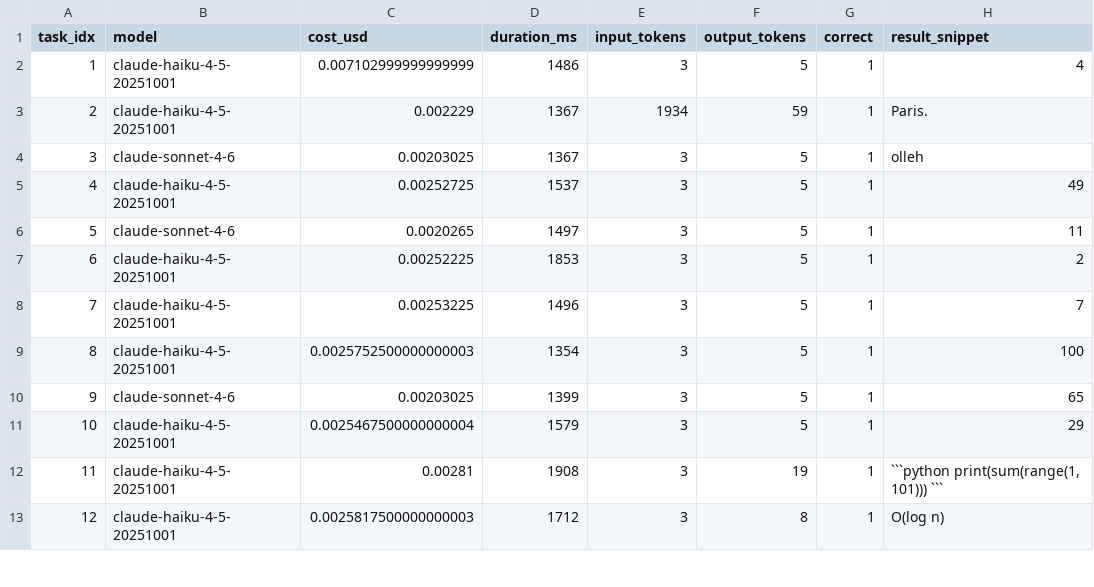
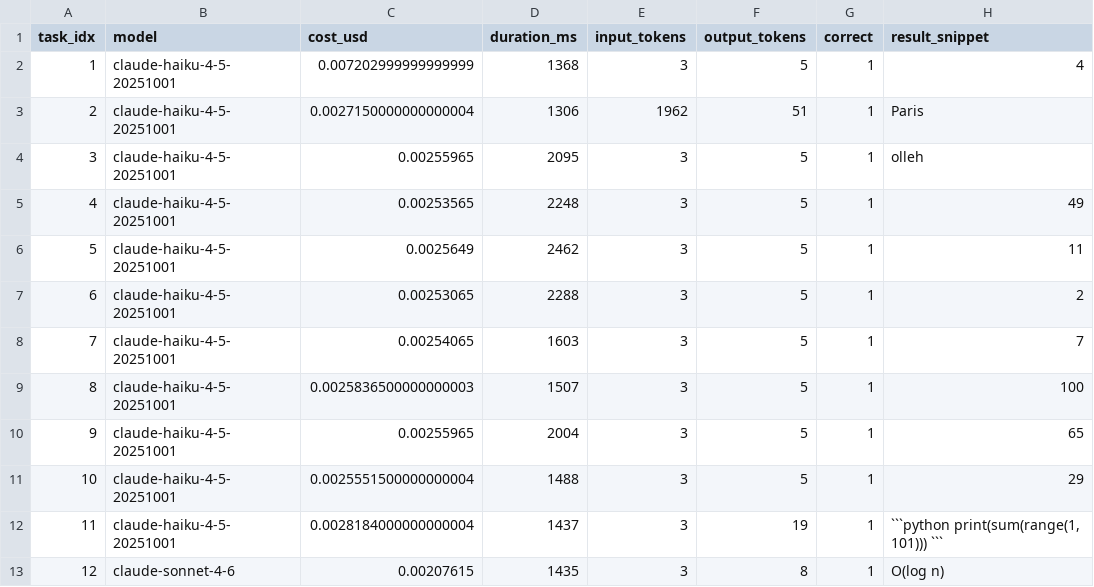
Before and after one commit to dancinlab/hexa-codex, a TSV file: .verdicts/economics-routing-savings/router.tsv, drawn as a sheet; only a part is shown; the diff covers the shown part only; the diff names each change by its address in the sheet, - before the commit and + after, or states it on an @@ line.

```diff
--- a/.verdicts/economics-routing-savings/router.tsv
+++ b/.verdicts/economics-routing-savings/router.tsv
-C2 (cost_usd): 0.007102999999999999
+C2 (cost_usd): 0.007202999999999999
-D2 (duration_ms): 1486
+D2 (duration_ms): 1368
-C3 (cost_usd): 0.002229
+C3 (cost_usd): 0.0027150000000000004
-D3 (duration_ms): 1367
+D3 (duration_ms): 1306
-E3 (input_tokens): 1934
+E3 (input_tokens): 1962
-F3 (output_tokens): 59
+F3 (output_tokens): 51
-H3 (result_snippet): Paris.
+H3 (result_snippet): Paris
-B4 (model): claude-sonnet-4-6
+B4 (model): claude-haiku-4-5-20251001
-C4 (cost_usd): 0.00203025
+C4 (cost_usd): 0.00255965
-D4 (duration_ms): 1367
+D4 (duration_ms): 2095
-C5 (cost_usd): 0.00252725
+C5 (cost_usd): 0.00253565
-D5 (duration_ms): 1537
+D5 (duration_ms): 2248
-B6 (model): claude-sonnet-4-6
+B6 (model): claude-haiku-4-5-20251001
-C6 (cost_usd): 0.0020265
+C6 (cost_usd): 0.0025649
-D6 (duration_ms): 1497
+D6 (duration_ms): 2462
-C7 (cost_usd): 0.00252225
+C7 (cost_usd): 0.00253065
-D7 (duration_ms): 1853
+D7 (duration_ms): 2288
-C8 (cost_usd): 0.00253225
+C8 (cost_usd): 0.00254065
-D8 (duration_ms): 1496
+D8 (duration_ms): 1603
-C9 (cost_usd): 0.0025752500000000003
+C9 (cost_usd): 0.0025836500000000003
-D9 (duration_ms): 1354
+D9 (duration_ms): 1507
-B10 (model): claude-sonnet-4-6
+B10 (model): claude-haiku-4-5-20251001
-C10 (cost_usd): 0.00203025
+C10 (cost_usd): 0.00255965
-D10 (duration_ms): 1399
+D10 (duration_ms): 2004
-C11 (cost_usd): 0.0025467500000000004
+C11 (cost_usd): 0.0025551500000000004
-D11 (duration_ms): 1579
+D11 (duration_ms): 1488
-C12 (cost_usd): 0.00281
+C12 (cost_usd): 0.0028184000000000004
-D12 (duration_ms): 1908
+D12 (duration_ms): 1437
-B13 (model): claude-haiku-4-5-20251001
+B13 (model): claude-sonnet-4-6
-C13 (cost_usd): 0.0025817500000000003
+C13 (cost_usd): 0.00207615
-D13 (duration_ms): 1712
+D13 (duration_ms): 1435
```
Also changed, not shown: 27 edited cells elsewhere in this file, .verdicts/economics-routing-savings/baseline.tsv, .verdicts/economics-routing-savings/class.tsv, 5 other files.
